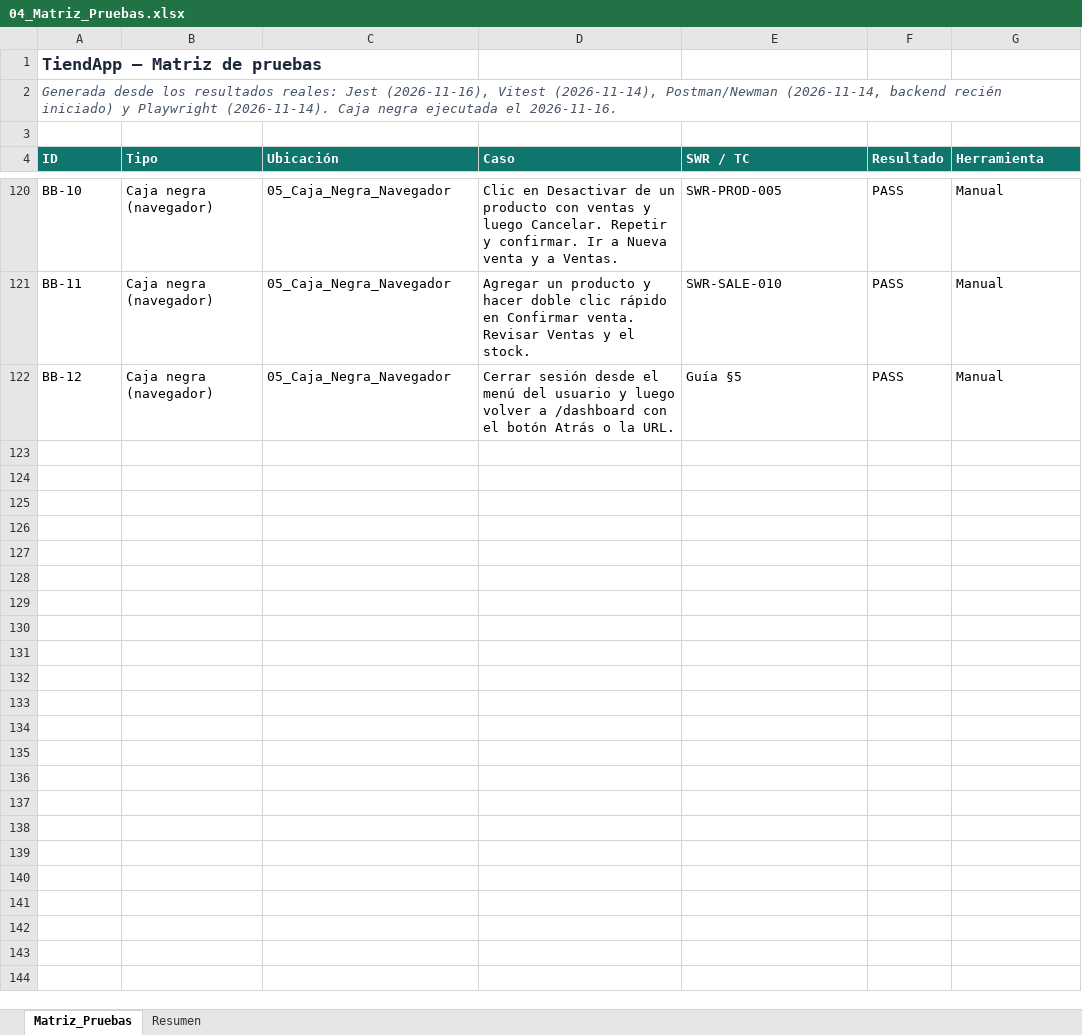
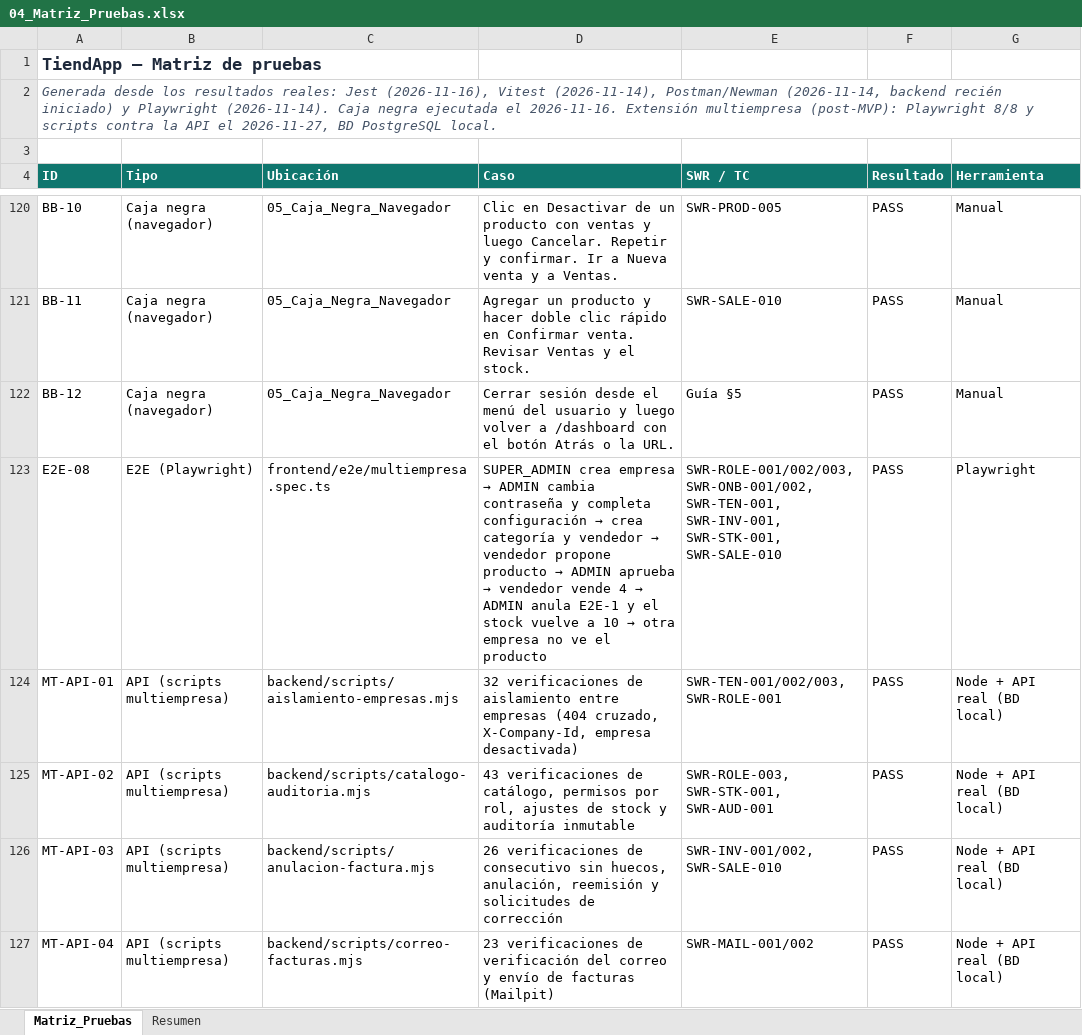
Before and after one commit to camilo28k/Quality_Project, an Excel workbook: docs/calidad/04_Matriz_Pruebas.xlsx, sheet Matriz_Pruebas, drawn as a sheet; only a part is shown, gaps mark what is left out; values as stored, in another font and other column widths than the file's, no borders; conditional formats not drawn; the diff names each change by its address in the sheet, - before the commit and + after, or states it on an @@ line.

```diff
--- a/docs/calidad/04_Matriz_Pruebas.xlsx (sheet Matriz_Pruebas)
+++ b/docs/calidad/04_Matriz_Pruebas.xlsx (sheet Matriz_Pruebas)
-A2 (ID): …el 2026-11-16.
+A2 (ID): …el 2026-11-16. Extensión multiempresa (post-MVP): Playwright 8/8 y scripts contra la API el 2026-11-27, BD PostgreSQL local.
+row 123: E2E-08 | E2E (Playwright) | frontend/e2e/multiempresa.spec.ts | SUPER_ADMIN crea empresa → ADMIN cambia contraseña y completa configuración → crea categoría y vendedor → vendedor propone producto → ADMIN aprueba → vendedor vende 4 → ADMIN anula E2E-1 y el stock vuelve a 10 → otra empresa no ve el producto | SWR-ROLE-001/002/003, SWR-ONB-001/002, SWR-TEN-001, SWR-INV-001, SWR-STK-001, SWR-SALE-010 | PASS | Playwright
+row 124: MT-API-01 | API (scripts multiempresa) | backend/scripts/aislamiento-empresas.mjs | 32 verificaciones de aislamiento entre empresas (404 cruzado, X-Company-Id, empresa desactivada) | SWR-TEN-001/002/003, SWR-ROLE-001 | PASS | Node + API real (BD local)
+row 125: MT-API-02 | API (scripts multiempresa) | backend/scripts/catalogo-auditoria.mjs | 43 verificaciones de catálogo, permisos por rol, ajustes de stock y auditoría inmutable | SWR-ROLE-003, SWR-STK-001, SWR-AUD-001 | PASS | Node + API real (BD local)
+row 126: MT-API-03 | API (scripts multiempresa) | backend/scripts/anulacion-factura.mjs | 26 verificaciones de consecutivo sin huecos, anulación, reemisión y solicitudes de corrección | SWR-INV-001/002, SWR-SALE-010 | PASS | Node + API real (BD local)
+row 127: MT-API-04 | API (scripts multiempresa) | backend/scripts/correo-facturas.mjs | 23 verificaciones de verificación del correo y envío de facturas (Mailpit) | SWR-MAIL-001/002 | PASS | Node + API real (BD local)
```
Also changed, not shown: sheet Resumen, docs/calidad/11_Errores_Defectos_Fallas_Incidentes.xlsx, docs/calidad/12_ISO25010.xlsx, 7 other files.
